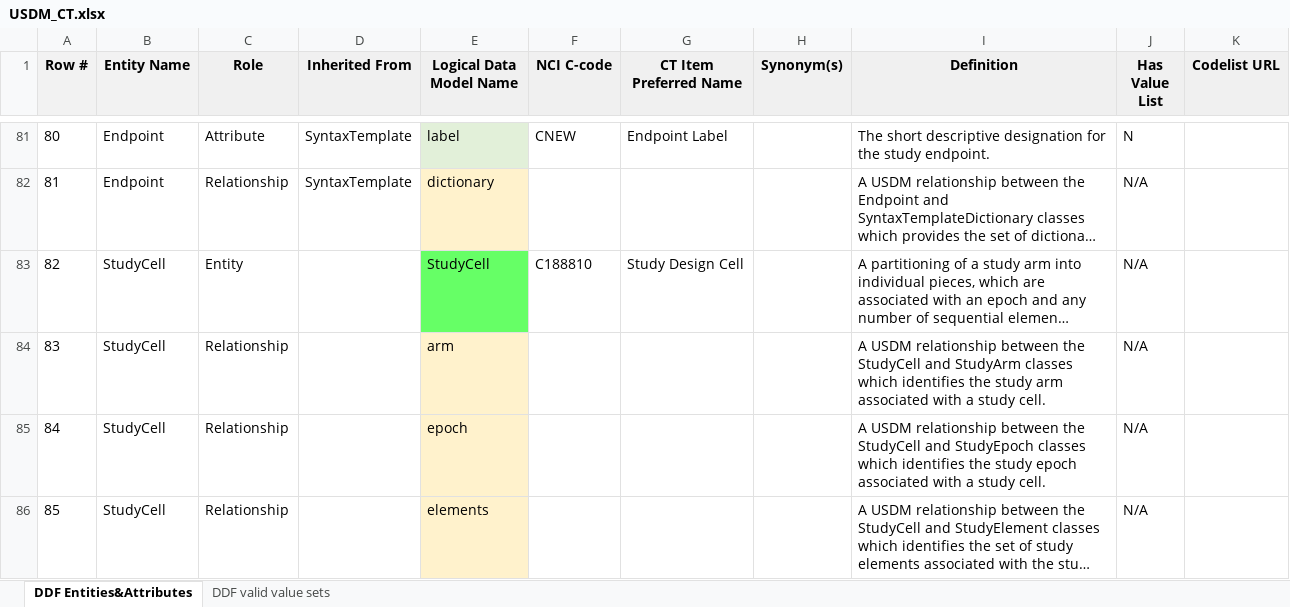
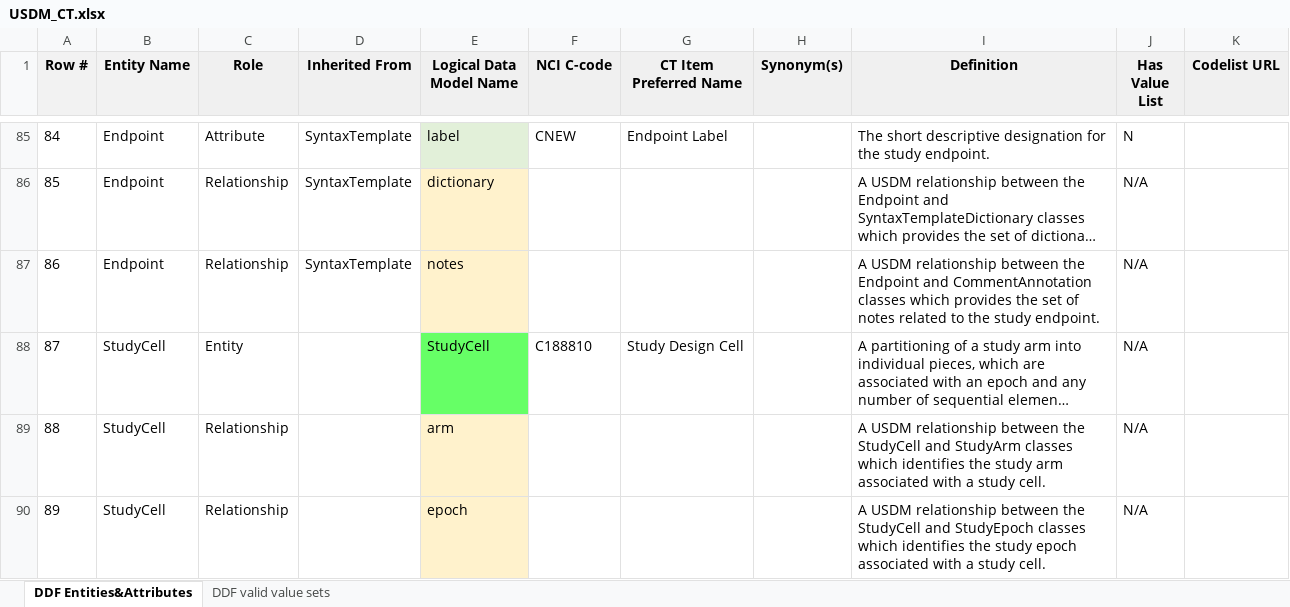
Before and after one commit to cdisc-org/DDF-RA, an Excel workbook: Deliverables/CT/USDM_CT.xlsx, sheet DDF Entities&Attributes, drawn as a sheet; only a part is shown, gaps mark what is left out; the shorter side is filled out with more unchanged rows; long unchanged cells end in …; values as stored, in another font and other column widths than the file's, no borders; conditional formats not drawn; the diff covers the shown part only; the diff names each change by its address in the sheet, - before the commit and + after, or states it on an @@ line.

Commit message:
Update USDM_CT.xlsx

```diff
--- a/Deliverables/CT/USDM_CT.xlsx (sheet DDF Entities&Attributes)
+++ b/Deliverables/CT/USDM_CT.xlsx (sheet DDF Entities&Attributes)
@@ column A (Row #) renumbered between rows 41 and 447 @@
+row 87: 86 | Endpoint | Relationship | SyntaxTemplate | notes |  |  |  | A USDM relationship between the Endpoint and CommentAnnotation classes which provides the set of notes related to the study endpoint. | N/A
```
Also changed, not shown: 33 added rows, 6 edited cells and cell formats elsewhere in this sheet.
